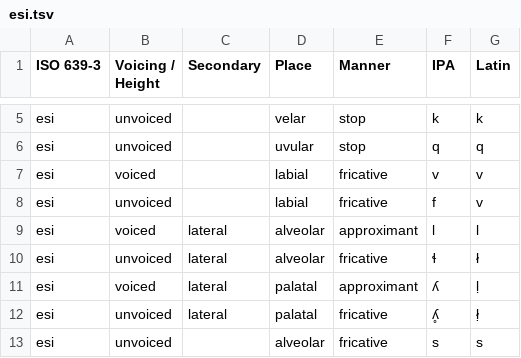
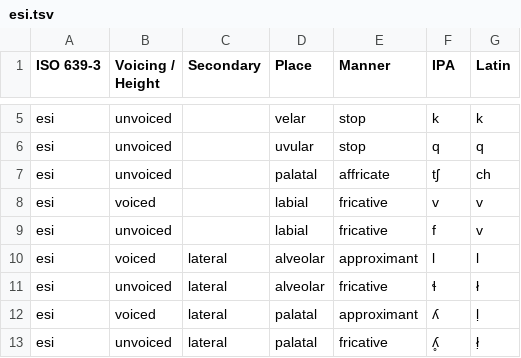
Before and after one commit to neural-polysynthetic-language-modelling/iyut, a TSV file: sounds/esi.tsv, drawn as a sheet; only a part is shown, gaps mark what is left out; the shorter side is filled out with more unchanged rows; the diff names each change by its address in the sheet, - before the commit and + after, or states it on an @@ line.

Commit message:
Document orthographic and phonological inventory for esi (ipk)

```diff
--- a/sounds/esi.tsv
+++ b/sounds/esi.tsv
+row 7: esi | unvoiced |  | palatal | affricate | tʃ | ch
```
